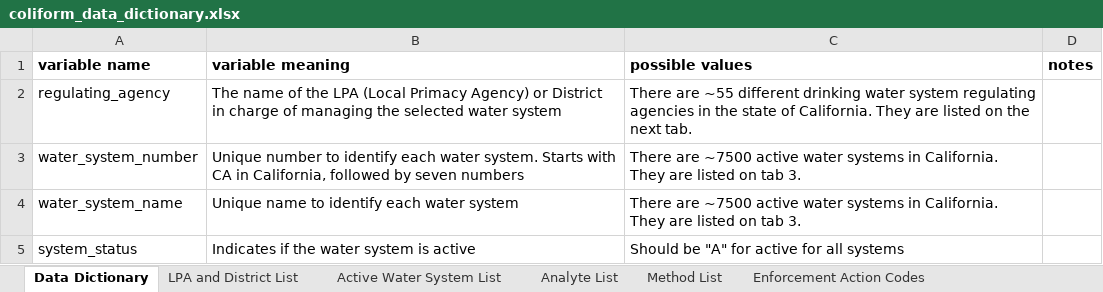
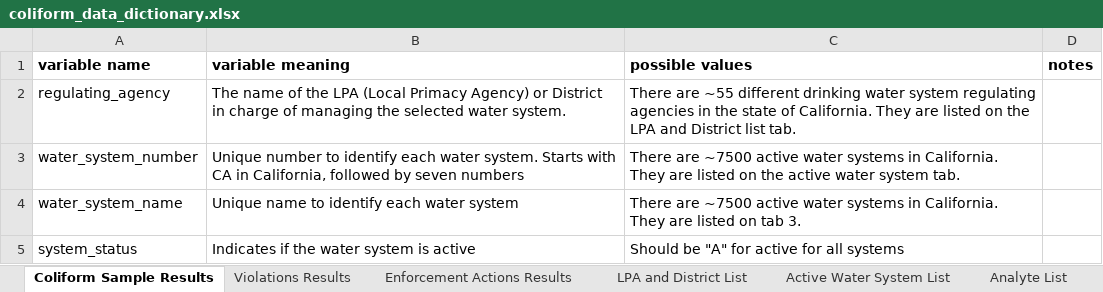
Before and after one commit to dl-cantrell/coliform_app, an Excel workbook: coliform_data_dictionary.xlsx, sheet Coliform Sample Results, drawn as a sheet; only a part is shown; values as stored, in another font and other column widths than the file's, no borders; the diff names each change by its address in the sheet, - before the commit and + after, or states it on an @@ line.

```diff
--- a/coliform_data_dictionary.xlsx (sheet Coliform Sample Results)
+++ b/coliform_data_dictionary.xlsx (sheet Coliform Sample Results)
-sheet tab: Data Dictionary
+sheet tab: Coliform Sample Results
+sheet tab: Violations Results
+sheet tab: Enforcement Actions Results
-B2 (variable meaning): …selected water system
+B2 (variable meaning): …selected water system.
-C2 (possible values): …on the next tab.
+C2 (possible values): …on the LPA and District list tab.
-C3 (possible values): …listed on tab 3.
+C3 (possible values): …listed on the active water system tab.
```
Also changed, not shown: sheet Analyte List, 1 other file.
